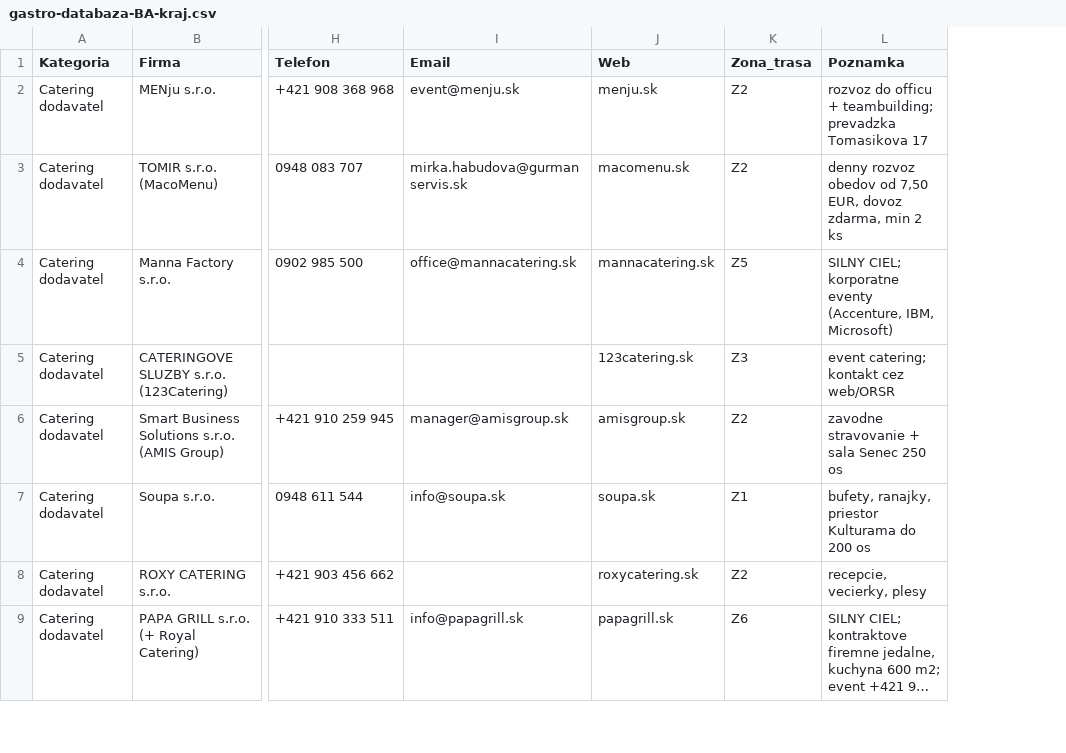
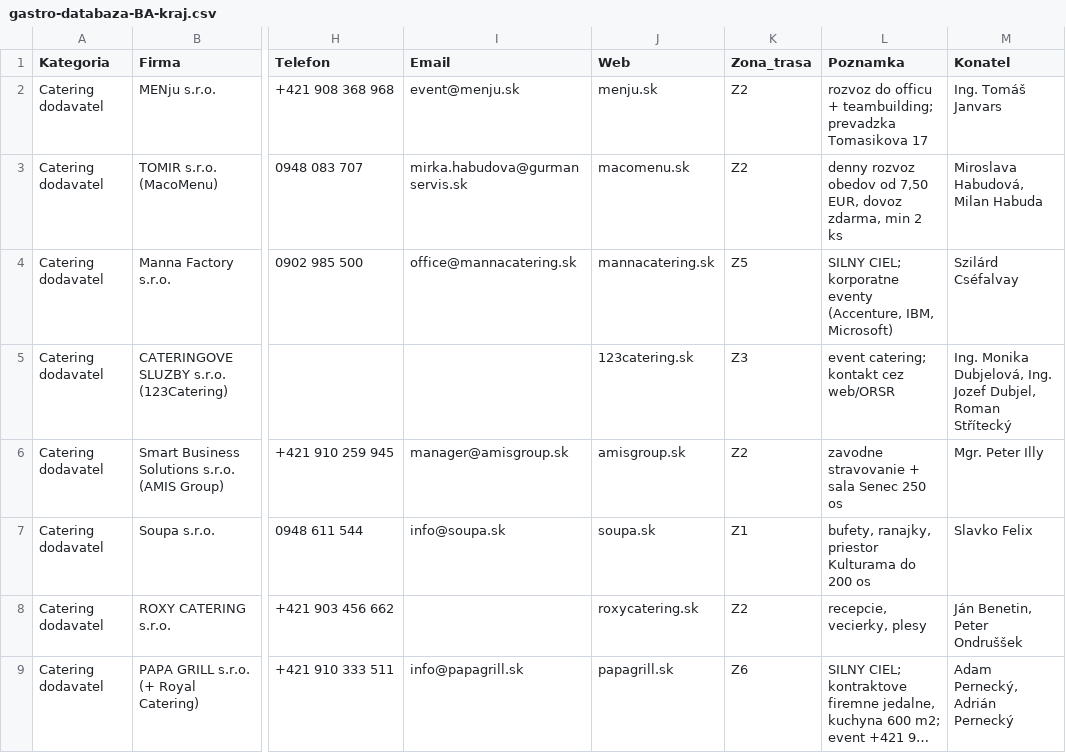
Before and after one commit to mixall11/gastro-ba-kraj, a CSV file: gastro-databaza-BA-kraj.csv, drawn as a sheet; only a part is shown, gaps mark what is left out; long unchanged cells end in …; the diff names each change by its address in the sheet, - before the commit and + after, or states it on an @@ line.

```diff
--- a/gastro-databaza-BA-kraj.csv
+++ b/gastro-databaza-BA-kraj.csv
+column M (Konatel), rows 2-9: Ing. Tomáš Janvars | Miroslava Habudová, Milan Habuda | Szilárd Cséfalvay | Ing. Monika Dubjelová, Ing. Jozef Dubjel, Roman Střítecký | Mgr. Peter Illy | Slavko Felix | Ján Benetin, Peter Ondruššek | Adam Pernecký, Adrián Pernecký
```
Also changed, not shown: gastro-databaza-BB-kraj.csv, gastro-databaza-KE-kraj.csv, 10 other files.
